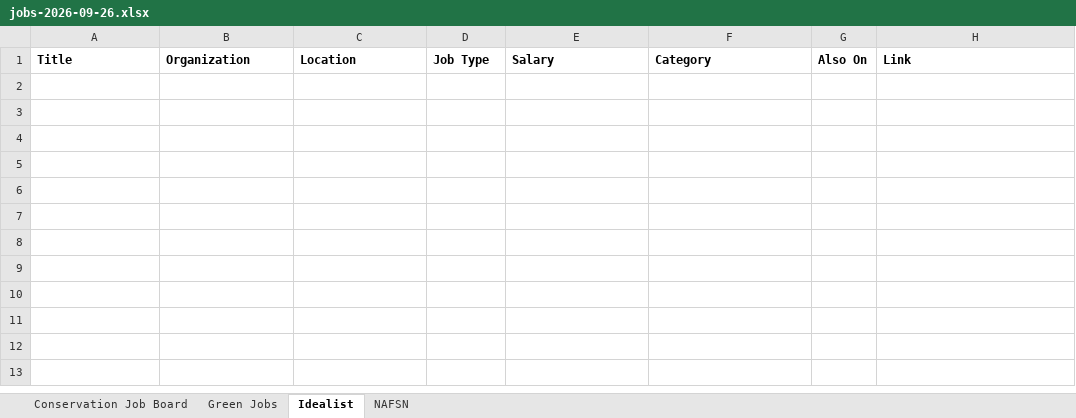
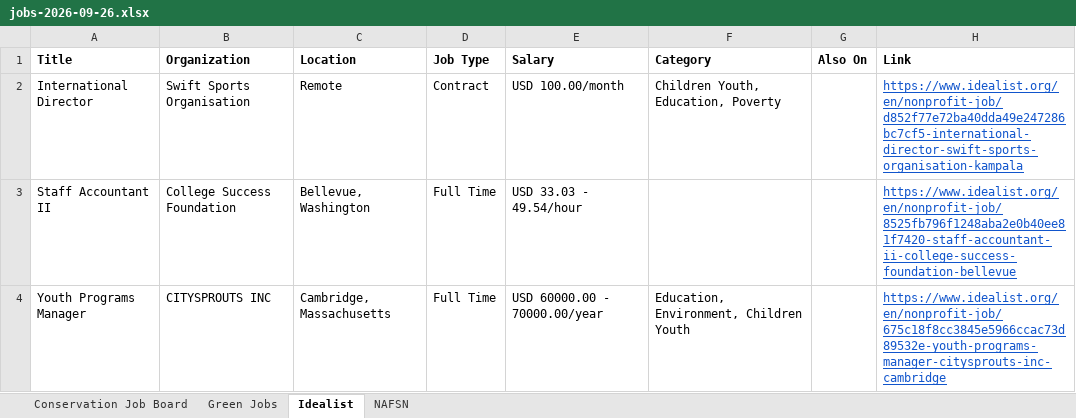
Before and after one commit to dchandarana07/jobs-digest, an Excel workbook: docs/xlsx/jobs-2026-09-26.xlsx, sheet Idealist, drawn as a sheet; values as stored, in another font and other column widths than the file's, no borders; the diff names each change by its address in the sheet, - before the commit and + after, or states it on an @@ line.

```diff
--- a/docs/xlsx/jobs-2026-09-26.xlsx (sheet Idealist)
+++ b/docs/xlsx/jobs-2026-09-26.xlsx (sheet Idealist)
+row 2: International Director | Swift Sports Organisation | Remote | Contract | USD 100.00/month | Children Youth, Education, Poverty |  | https://www.idealist.org/en/nonprofit-job/d852f77e72ba40dda49e247286bc7cf5-international-director-swift-sports-organisation-kampala
+row 3: Staff Accountant II | College Success Foundation | Bellevue, Washington | Full Time | USD 33.03 - 49.54/hour |  |  | https://www.idealist.org/en/nonprofit-job/8525fb796f1248aba2e0b40ee81f7420-staff-accountant-ii-college-success-foundation-bellevue
+row 4: Youth Programs Manager | CITYSPROUTS INC | Cambridge, Massachusetts | Full Time | USD 60000.00 - 70000.00/year | Education, Environment, Children Youth |  | https://www.idealist.org/en/nonprofit-job/675c18f8cc3845e5966ccac73d89532e-youth-programs-manager-citysprouts-inc-cambridge
```
Also changed, not shown: 3 other files.
